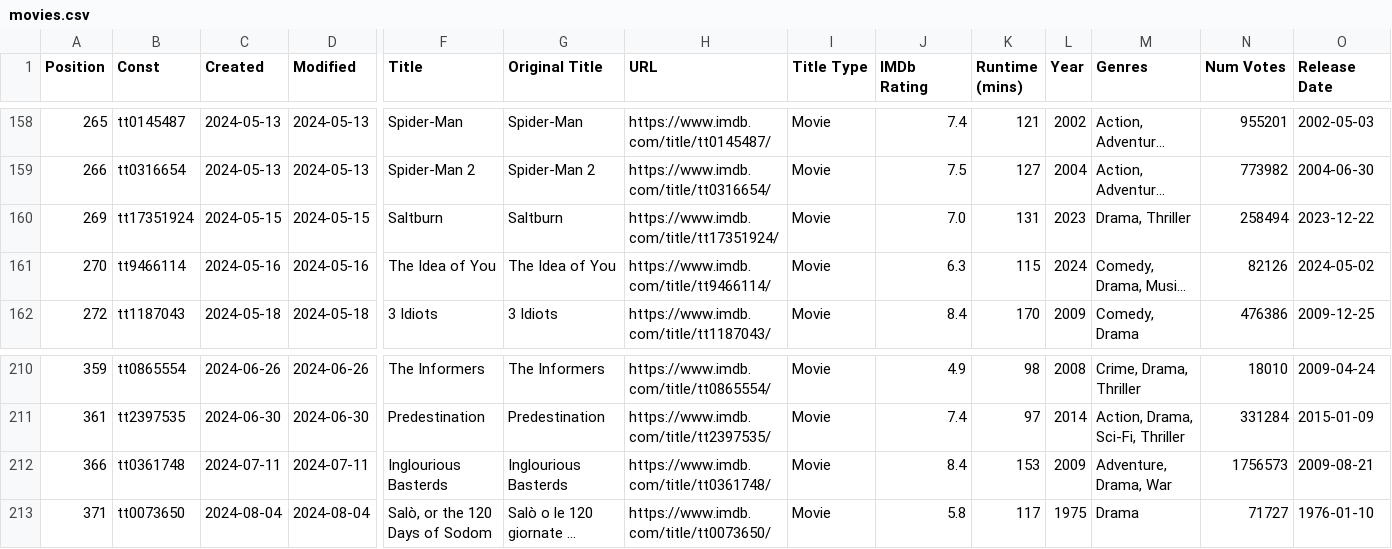
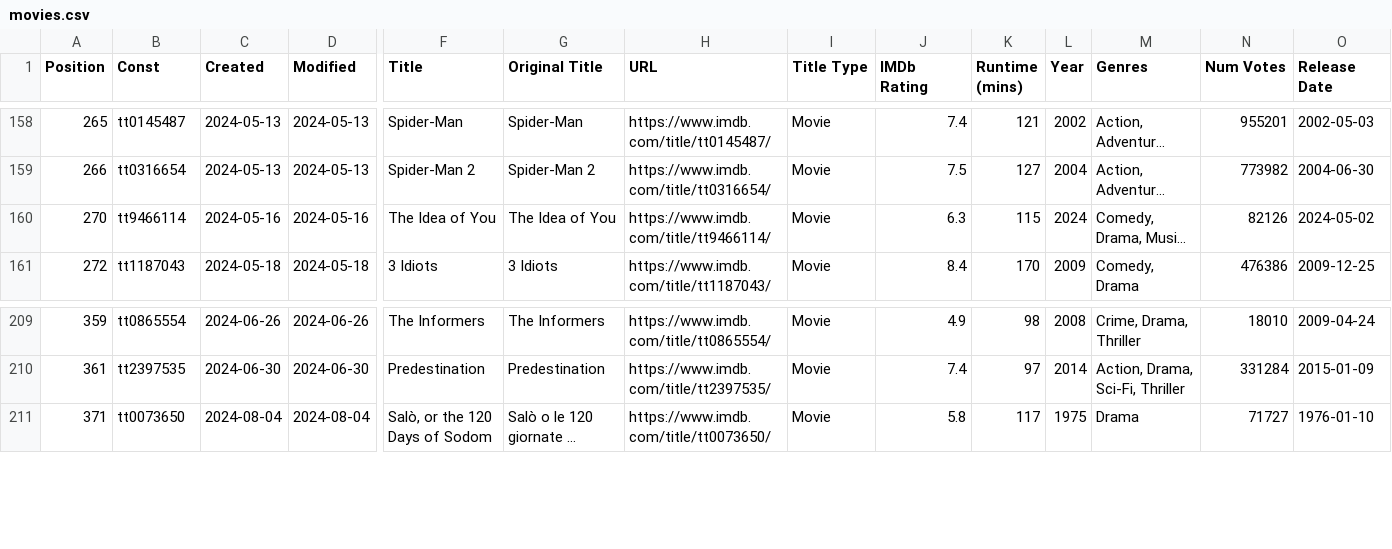
Before and after one commit to Ns81000/WHATSUP, a CSV file: data/movies.csv, drawn as a sheet; only a part is shown, gaps mark what is left out; long unchanged cells end in …; rows hold the shown columns only; the diff names each change by its address in the sheet, - before the commit and + after, or states it on an @@ line.

```diff
--- a/data/movies.csv
+++ b/data/movies.csv
-row 160: 269 | tt17351924 | 2024-05-15 | 2024-05-15 | Saltburn | Saltburn | https://www.imdb.com/title/tt17351924/ | Movie | 7.0 | 131 | 2023 | Drama, Thriller | 258494 | 2023-12-22
-row 212: 366 | tt0361748 | 2024-07-11 | 2024-07-11 | Inglourious Basterds | Inglourious Basterds | https://www.imdb.com/title/tt0361748/ | Movie | 8.4 | 153 | 2009 | Adventure, Drama, War | 1756573 | 2009-08-21
```
Also changed, not shown: 14 other files.
